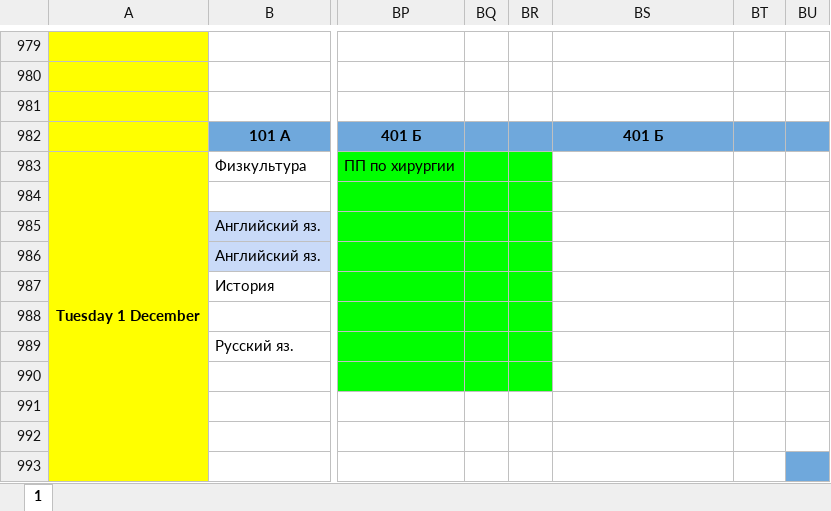
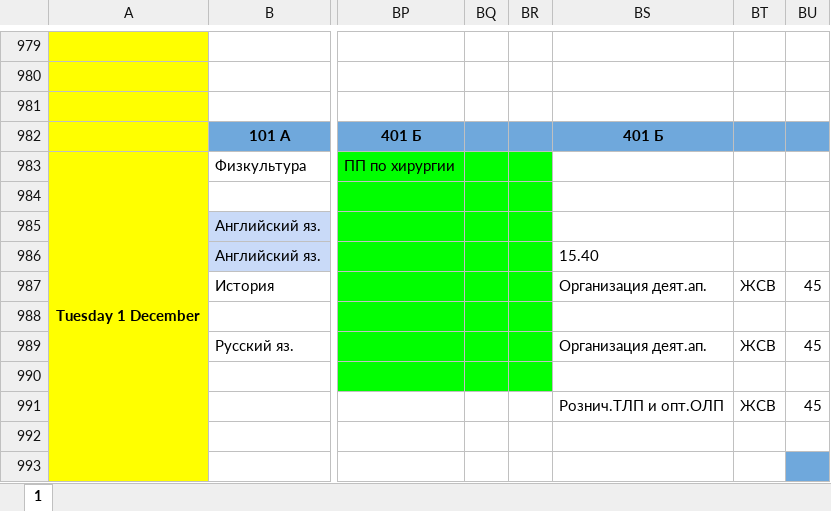
Before and after one commit to koovarem-byte/puls, an Excel workbook: cache/latest.xlsx, sheet 1, drawn as a sheet; only a part is shown, gaps mark what is left out; values as stored, in another font and other column widths than the file's, no borders; charts and pictures not drawn; the diff names each change by its address in the sheet, - before the commit and + after, or states it on an @@ line.

```diff
--- a/cache/latest.xlsx (sheet 1)
+++ b/cache/latest.xlsx (sheet 1)
-BS986: (empty)
+BS986: 15.40
-BS987: (empty)
+BS987: Организация деят.ап.
-BT987: (empty)
+BT987: ЖСВ
-BU987: (empty)
+BU987: 45
-BS989: (empty)
+BS989: Организация деят.ап.
-BT989: (empty)
+BT989: ЖСВ
-BU989: (empty)
+BU989: 45
-BS991: (empty)
+BS991: Рознич.ТЛП и опт.ОЛП
-BT991: (empty)
+BT991: ЖСВ
-BU991: (empty)
+BU991: 45
```
Also changed, not shown: 2 other files.
